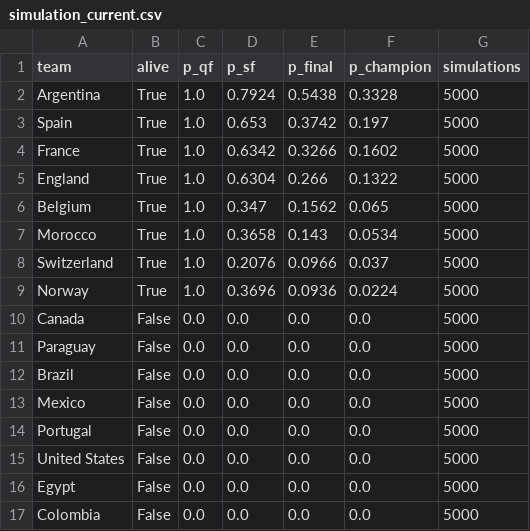
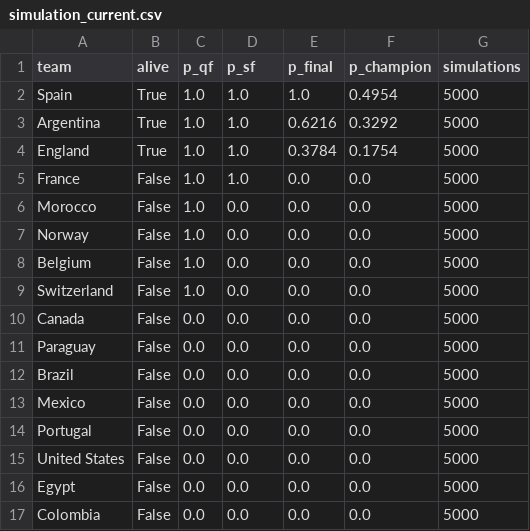
Before and after one commit to JuanKsPty/mundial-2026-ml, a CSV file: outputs/simulation_current.csv, drawn as a sheet.

```diff
--- a/outputs/simulation_current.csv
+++ b/outputs/simulation_current.csv
@@ -1,10 +1,10 @@
 team,alive,p_qf,p_sf,p_final,p_champion,simulations
-Argentina,True,1.0,0.7924,0.5438,0.3328,5000
-Spain,True,1.0,0.653,0.3742,0.197,5000
-France,True,1.0,0.6342,0.3266,0.1602,5000
-England,True,1.0,0.6304,0.266,0.1322,5000
-Belgium,True,1.0,0.347,0.1562,0.065,5000
-Morocco,True,1.0,0.3658,0.143,0.0534,5000
-Switzerland,True,1.0,0.2076,0.0966,0.037,5000
-Norway,True,1.0,0.3696,0.0936,0.0224,5000
+Spain,True,1.0,1.0,1.0,0.4954,5000
+Argentina,True,1.0,1.0,0.6216,0.3292,5000
+England,True,1.0,1.0,0.3784,0.1754,5000
+France,False,1.0,1.0,0.0,0.0,5000
+Morocco,False,1.0,0.0,0.0,0.0,5000
+Norway,False,1.0,0.0,0.0,0.0,5000
+Belgium,False,1.0,0.0,0.0,0.0,5000
+Switzerland,False,1.0,0.0,0.0,0.0,5000
 Canada,False,0.0,0.0,0.0,0.0,5000
```
Also changed, not shown: outputs/bracket_probabilities.csv, 3 other files.
